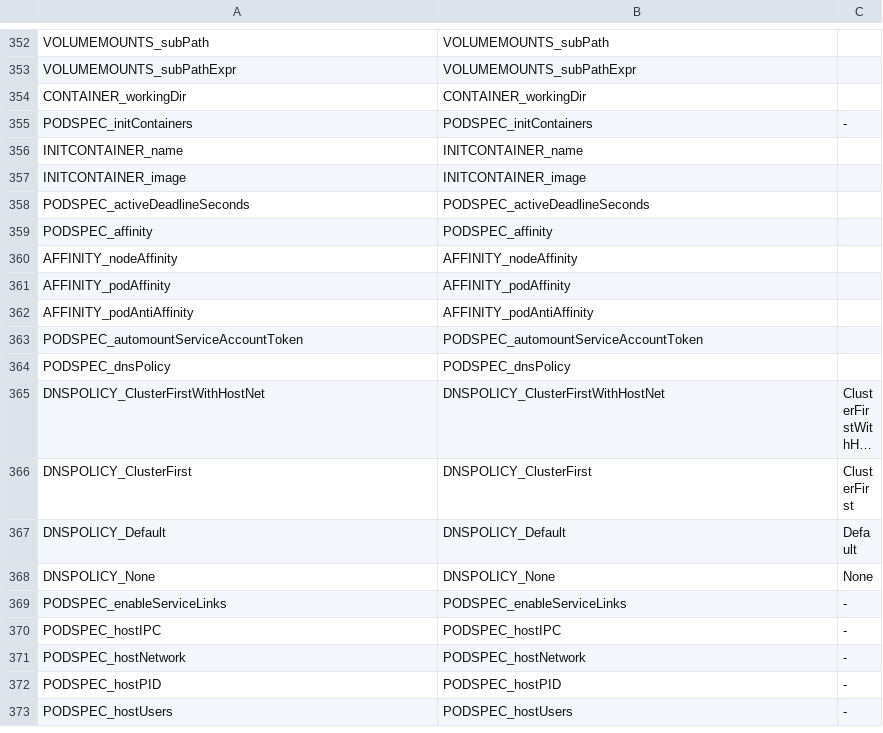
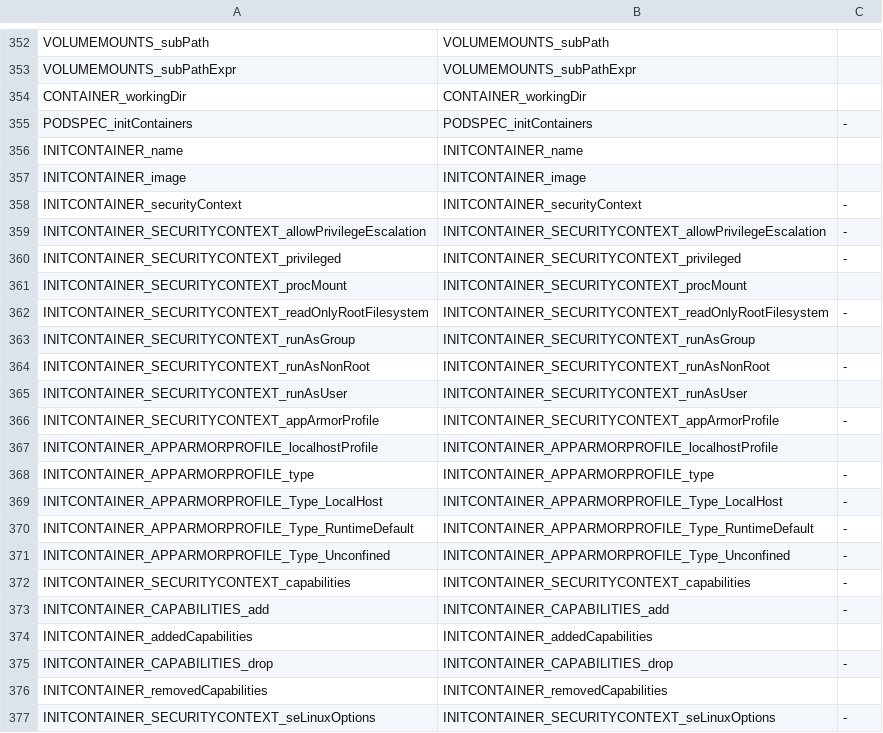
Before and after one commit to CAOSD-group/fms_dataset, a CSV file: FMs en VS Code/mapping_models/Kubernetes_manifest_mapping_v2.csv, drawn as a sheet; only a part is shown, gaps mark what is left out; the shorter side is filled out with more unchanged rows; long unchanged cells end in …; the diff covers the shown part only.

Commit message:
Añadidos caracteristicas nuevas al FM de Kubernetes

```diff
--- a/FMs en VS Code/mapping_models/Kubernetes_manifest_mapping_v2.csv
+++ b/FMs en VS Code/mapping_models/Kubernetes_manifest_mapping_v2.csv
@@ -357 +357,21 @@ INITCONTAINER_name, INITCONTAINER_name,
 INITCONTAINER_image, INITCONTAINER_image,
+INITCONTAINER_securityContext, INITCONTAINER_securityContext, -
+INITCONTAINER_SECURITYCONTEXT_allowPrivilegeEscalation, INITCONTAINER_SECURITYCONTEXT_allowPrivilegeEscalation, -
+INITCONTAINER_SECURITYCONTEXT_privileged, INITCONTAINER_SECURITYCONTEXT_privileged, -
+INITCONTAINER_SECURITYCONTEXT_procMount, INITCONTAINER_SECURITYCONTEXT_procMount,
+INITCONTAINER_SECURITYCONTEXT_readOnlyRootFilesystem, INITCONTAINER_SECURITYCONTEXT_readOnlyRootFilesystem, -
+INITCONTAINER_SECURITYCONTEXT_runAsGroup, INITCONTAINER_SECURITYCONTEXT_runAsGroup,
+INITCONTAINER_SECURITYCONTEXT_runAsNonRoot, INITCONTAINER_SECURITYCONTEXT_runAsNonRoot, -
+INITCONTAINER_SECURITYCONTEXT_runAsUser, INITCONTAINER_SECURITYCONTEXT_runAsUser,
+INITCONTAINER_SECURITYCONTEXT_appArmorProfile, INITCONTAINER_SECURITYCONTEXT_appArmorProfile, -
+INITCONTAINER_APPARMORPROFILE_localhostProfile, INITCONTAINER_APPARMORPROFILE_localhostProfile,
+INITCONTAINER_APPARMORPROFILE_type, INITCONTAINER_APPARMORPROFILE_type, -
+INITCONTAINER_APPARMORPROFILE_Type_LocalHost, INITCONTAINER_APPARMORPROFILE_Type_LocalHost, -
+INITCONTAINER_APPARMORPROFILE_Type_RuntimeDefault, INITCONTAINER_APPARMORPROFILE_Type_RuntimeDefault, -
+INITCONTAINER_APPARMORPROFILE_Type_Unconfined, INITCONTAINER_APPARMORPROFILE_Type_Unconfined, -
+INITCONTAINER_SECURITYCONTEXT_capabilities, INITCONTAINER_SECURITYCONTEXT_capabilities, -
+INITCONTAINER_CAPABILITIES_add, INITCONTAINER_CAPABILITIES_add, -
+INITCONTAINER_addedCapabilities, INITCONTAINER_addedCapabilities,
+INITCONTAINER_CAPABILITIES_drop, INITCONTAINER_CAPABILITIES_drop, -
+INITCONTAINER_removedCapabilities, INITCONTAINER_removedCapabilities,
+INITCONTAINER_SECURITYCONTEXT_seLinuxOptions, INITCONTAINER_SECURITYCONTEXT_seLinuxOptions, -
```
Also changed, not shown: 25 added rows, 10 removed rows and 36 edited cells elsewhere in this file, 3 other files.
